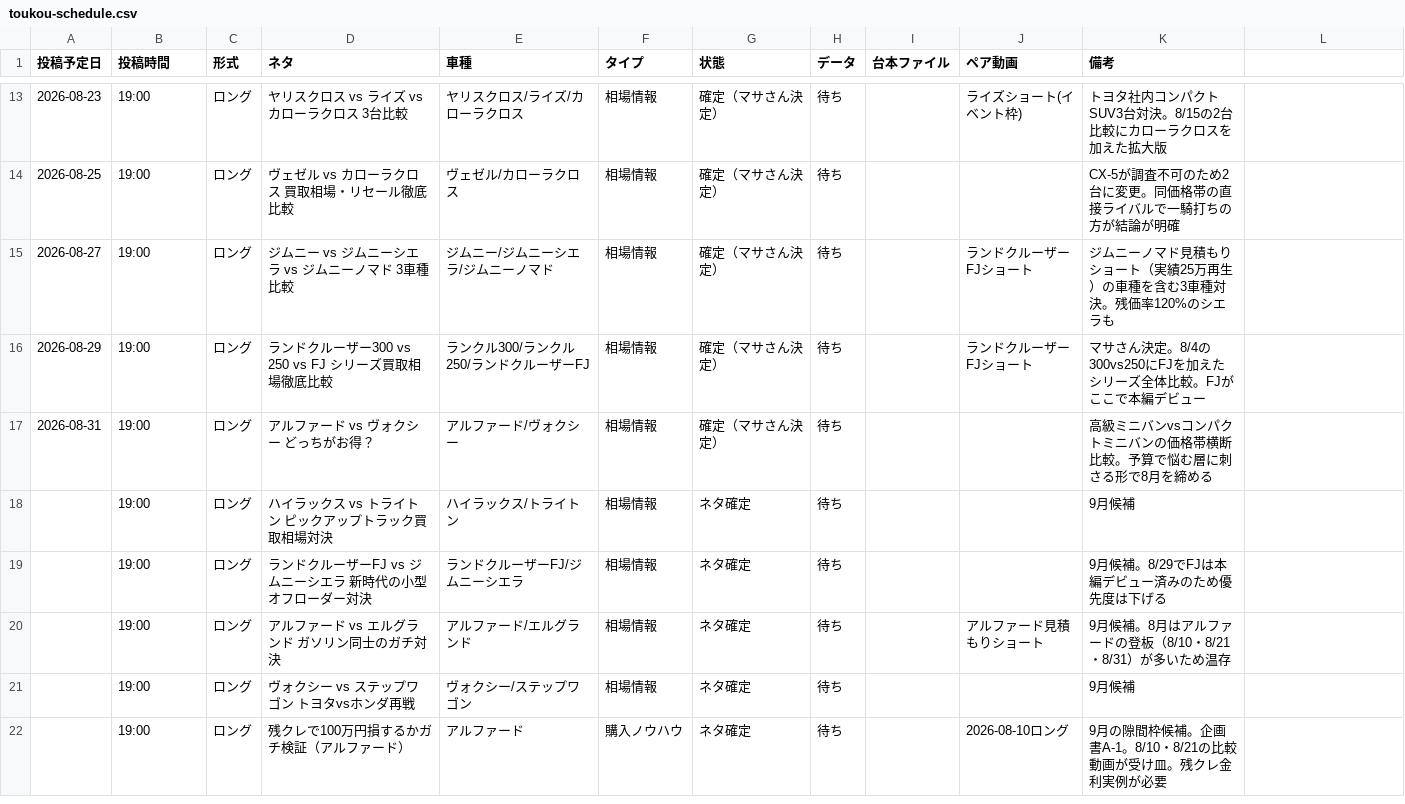
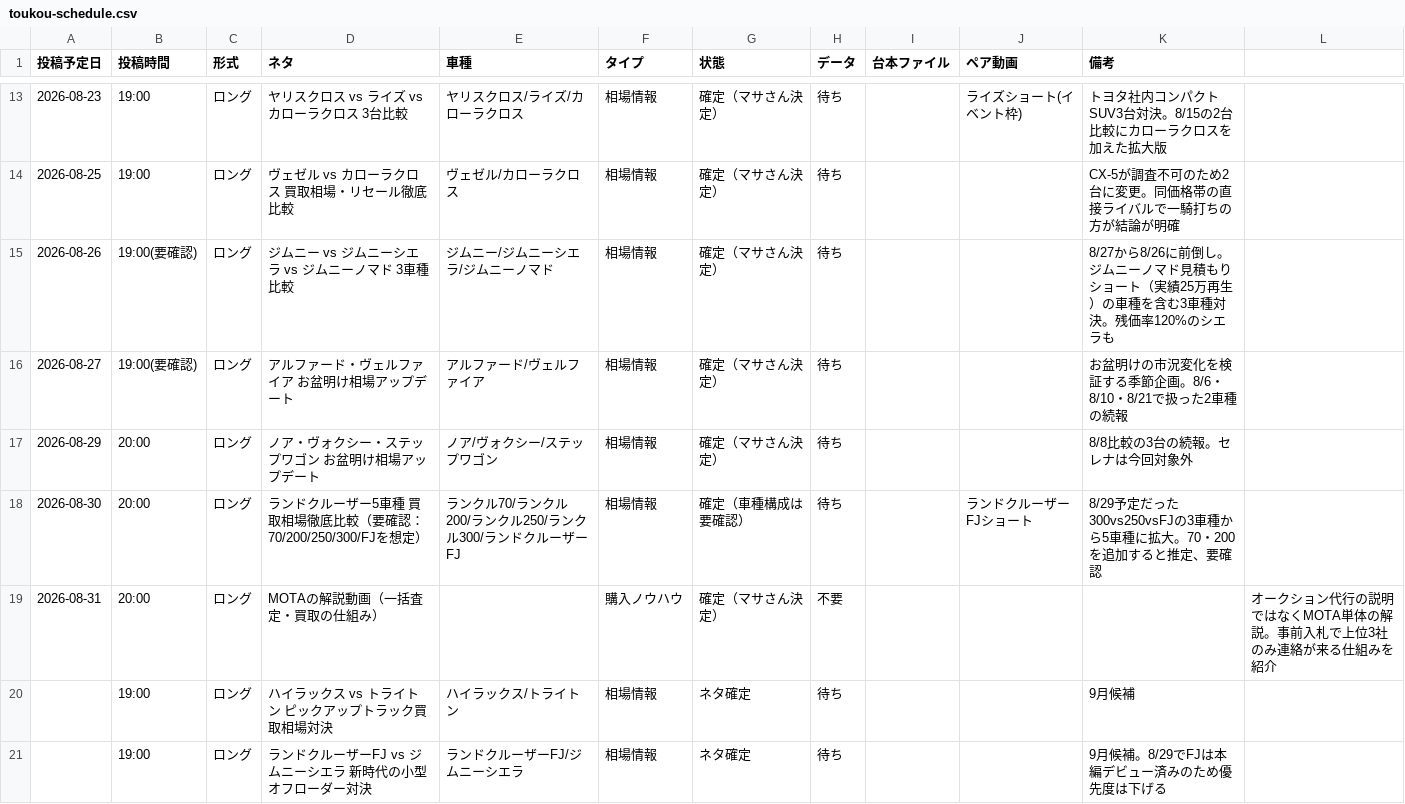
Before and after one commit to masakiinoue8-spec/-, a CSV file: .claude/skills/toukou-scheduler/assets/toukou-schedule.csv, drawn as a sheet; only a part is shown, gaps mark what is left out; the shorter side is filled out with more unchanged rows; the diff covers the shown part only.

```diff
--- a/.claude/skills/toukou-scheduler/assets/toukou-schedule.csv
+++ b/.claude/skills/toukou-scheduler/assets/toukou-schedule.csv
@@ -14,5 +14,7 @@
 2026-08-25,19:00,ロング,ヴェゼル vs カローラクロス 買取相場・リセール徹底比較,ヴェゼル/カローラクロス,相場情報,確定（マサさん決定）,待ち,,,CX-5が調査不可のため2台に変更。同価格帯の直接ライバルで一騎打ちの方が結論が明確
-2026-08-27,19:00,ロング,ジムニー vs ジムニーシエラ vs ジムニーノマド 3車種比較,ジムニー/ジムニーシエラ/ジムニーノマド,相場情報,確定（マサさん決定）,待ち,,ランドクルーザーFJショート,ジムニーノマド見積もりショート（実績25万再生）の車種を含む3車種対決。残価率120%のシエラも
-2026-08-29,19:00,ロング,ランドクルーザー300 vs 250 vs FJ シリーズ買取相場徹底比較,ランクル300/ランクル250/ランドクルーザーFJ,相場情報,確定（マサさん決定）,待ち,,ランドクルーザーFJショート,マサさん決定。8/4の300vs250にFJを加えたシリーズ全体比較。FJがここで本編デビュー
-2026-08-31,19:00,ロング,アルファード vs ヴォクシー どっちがお得？,アルファード/ヴォクシー,相場情報,確定（マサさん決定）,待ち,,,高級ミニバンvsコンパクトミニバンの価格帯横断比較。予算で悩む層に刺さる形で8月を締める
+2026-08-26,19:00(要確認),ロング,ジムニー vs ジムニーシエラ vs ジムニーノマド 3車種比較,ジムニー/ジムニーシエラ/ジムニーノマド,相場情報,確定（マサさん決定）,待ち,,,8/27から8/26に前倒し。ジムニーノマド見積もりショート（実績25万再生）の車種を含む3車種対決。残価率120%のシエラも
+2026-08-27,19:00(要確認),ロング,アルファード・ヴェルファイア お盆明け相場アップデート,アルファード/ヴェルファイア,相場情報,確定（マサさん決定）,待ち,,,お盆明けの市況変化を検証する季節企画。8/6・8/10・8/21で扱った2車種の続報
+2026-08-29,20:00,ロング,ノア・ヴォクシー・ステップワゴン お盆明け相場アップデート,ノア/ヴォクシー/ステップワゴン,相場情報,確定（マサさん決定）,待ち,,,8/8比較の3台の続報。セレナは今回対象外
+2026-08-30,20:00,ロング,ランドクルーザー5車種 買取相場徹底比較（要確認：70/200/250/300/FJを想定）,ランクル70/ランクル200/ランクル250/ランクル300/ランドクルーザーFJ,相場情報,確定（車種構成は要確認）,待ち,,ランドクルーザーFJショート,8/29予定だった300vs250vsFJの3車種から5車種に拡大。70・200を追加すると推定、要確認
+2026-08-31,20:00,ロング,MOTAの解説動画（一括査定・買取の仕組み）,,購入ノウハウ,確定（マサさん決定）,不要,,,,オークション代行の説明ではなくMOTA単体の解説。事前入札で上位3社のみ連絡が来る仕組みを紹介
 ,19:00,ロング,ハイラックス vs トライトン ピックアップトラック買取相場対決,ハイラックス/トライトン,相場情報,ネタ確定,待ち,,,9月候補
```
Also changed, not shown: 1 added row elsewhere in this file, .claude/skills/youtube-car-script/assets/neta-cho.csv.
